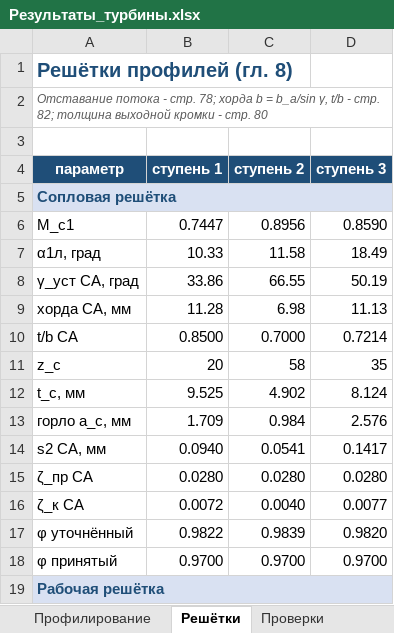
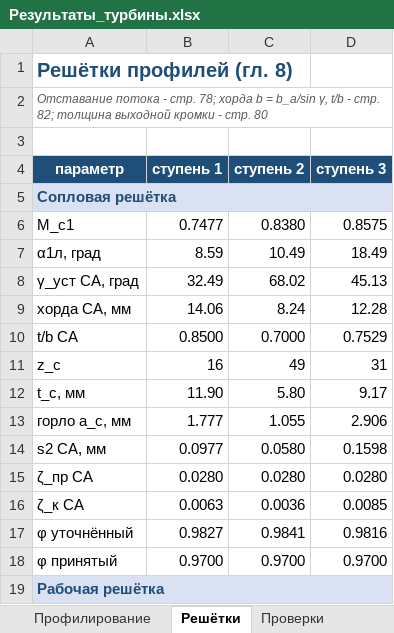
Before and after one commit to mikiway902/Turbinis-Curs, an Excel workbook: Turbinis-Calc/Результаты_турбины.xlsx, sheet Решётки, drawn as a sheet; only a part is shown; values as stored, in another font and other column widths than the file's, no borders; the diff covers the shown part only; the diff names each change by its address in the sheet, - before the commit and + after, or states it on an @@ line.

```diff
--- a/Turbinis-Calc/Результаты_турбины.xlsx (sheet Решётки)
+++ b/Turbinis-Calc/Результаты_турбины.xlsx (sheet Решётки)
-B6 (ступень 1): 0.7447
+B6 (ступень 1): 0.7477
-C6 (ступень 2): 0.8956
+C6 (ступень 2): 0.8380
-D6 (ступень 3): 0.8590
+D6 (ступень 3): 0.8575
-B7 (ступень 1): 10.33
+B7 (ступень 1): 8.59
-C7 (ступень 2): 11.58
+C7 (ступень 2): 10.49
-B8 (ступень 1): 33.86
+B8 (ступень 1): 32.49
-C8 (ступень 2): 66.55
+C8 (ступень 2): 68.02
-D8 (ступень 3): 50.19
+D8 (ступень 3): 45.13
-B9 (ступень 1): 11.28
+B9 (ступень 1): 14.06
-C9 (ступень 2): 6.98
+C9 (ступень 2): 8.24
-D9 (ступень 3): 11.13
+D9 (ступень 3): 12.28
-D10 (ступень 3): 0.7214
+D10 (ступень 3): 0.7529
-B11 (ступень 1): 20
+B11 (ступень 1): 16
-C11 (ступень 2): 58
+C11 (ступень 2): 49
-D11 (ступень 3): 35
+D11 (ступень 3): 31
-B12 (ступень 1): 9.525
+B12 (ступень 1): 11.90
-C12 (ступень 2): 4.902
+C12 (ступень 2): 5.80
-D12 (ступень 3): 8.124
+D12 (ступень 3): 9.17
-B13 (ступень 1): 1.709
+B13 (ступень 1): 1.777
-C13 (ступень 2): 0.984
+C13 (ступень 2): 1.055
-D13 (ступень 3): 2.576
+D13 (ступень 3): 2.906
-B14 (ступень 1): 0.0940
+B14 (ступень 1): 0.0977
-C14 (ступень 2): 0.0541
+C14 (ступень 2): 0.0580
-D14 (ступень 3): 0.1417
+D14 (ступень 3): 0.1598
-B16 (ступень 1): 0.0072
+B16 (ступень 1): 0.0063
-C16 (ступень 2): 0.0040
+C16 (ступень 2): 0.0036
-D16 (ступень 3): 0.0077
+D16 (ступень 3): 0.0085
-B17 (ступень 1): 0.9822
+B17 (ступень 1): 0.9827
-C17 (ступень 2): 0.9839
+C17 (ступень 2): 0.9841
-D17 (ступень 3): 0.9820
+D17 (ступень 3): 0.9816
```
Also changed, not shown: 31 edited cells elsewhere in this sheet, sheet Профилирование, sheet Ступени, sheet Проточная часть, sheet Сводка, sheet Проверки, sheet Турбина, 1 more sheet, charts or pictures, 7 other files.
